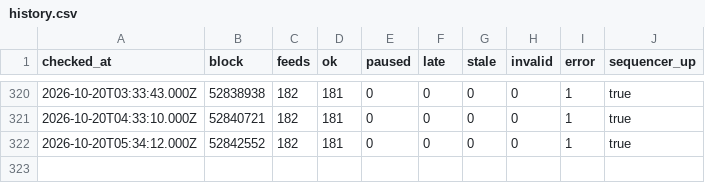
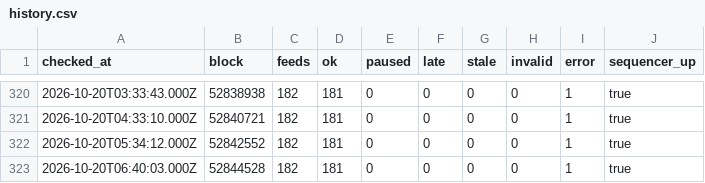
Before and after one commit to bactory-tech/oracle-watch, a CSV file: data/history.csv, drawn as a sheet; only a part is shown, gaps mark what is left out; the diff names each change by its address in the sheet, - before the commit and + after, or states it on an @@ line.

```diff
--- a/data/history.csv
+++ b/data/history.csv
+row 323: 2026-10-20T06:40:03.000Z | 52844528 | 182 | 181 | 0 | 0 | 0 | 0 | 1 | true
```
Also changed, not shown: 2 other files.
